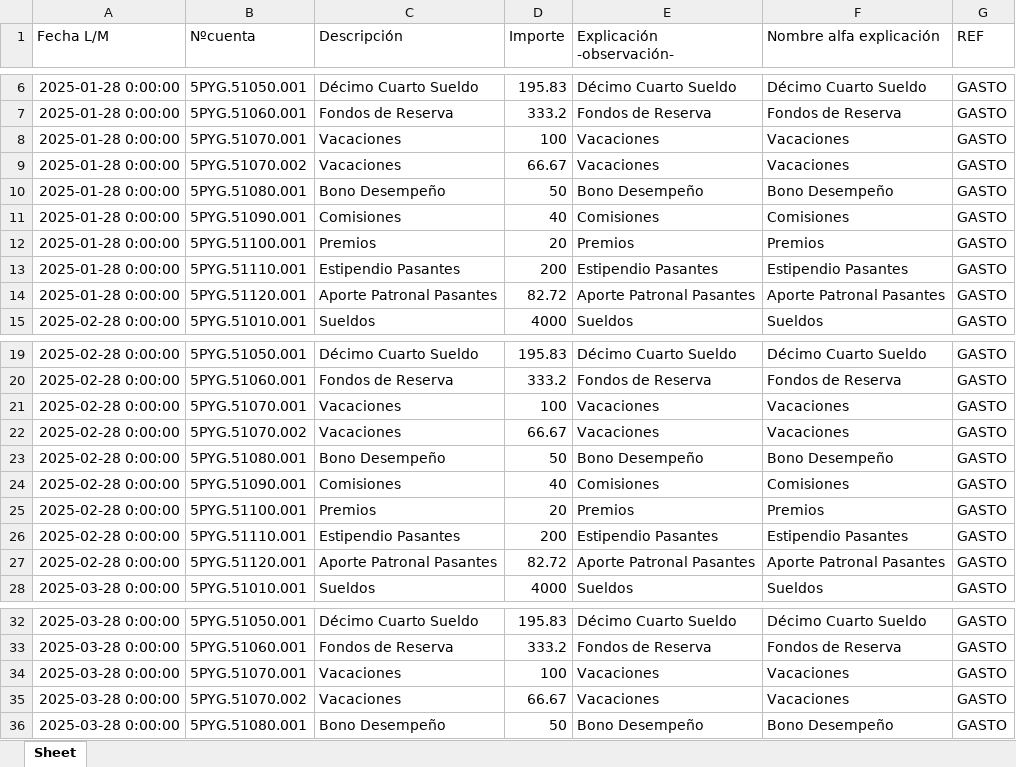
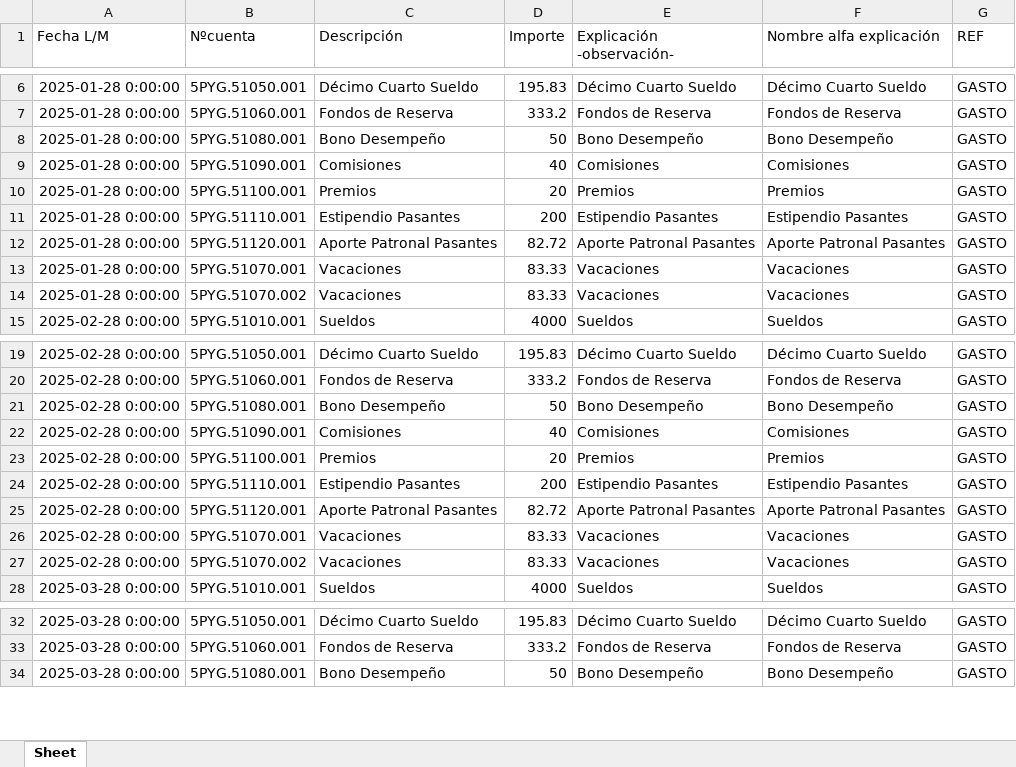
Before and after one commit to jcalupinia/auditbrain-python-runner, an Excel workbook: frontend/public/ejemplos/nomina_beneficios/RQ-004_mayor_de_gasto_de_nomina.xlsx, sheet Sheet, drawn as a sheet; only a part is shown, gaps mark what is left out; values as stored, in another font and other column widths than the file's, no borders; removed rows and columns are numbered as before the commit, all else as after; the diff covers the shown part only; the diff names each change by its address in the sheet, - before the commit and + after, or states it on an @@ line.

```diff
--- a/frontend/public/ejemplos/nomina_beneficios/RQ-004_mayor_de_gasto_de_nomina.xlsx (sheet Sheet)
+++ b/frontend/public/ejemplos/nomina_beneficios/RQ-004_mayor_de_gasto_de_nomina.xlsx (sheet Sheet)
-row 8: 2025-01-28 0:00:00 | 5PYG.51070.001 | Vacaciones | 100 | Vacaciones | Vacaciones | GASTO
-row 9: 2025-01-28 0:00:00 | 5PYG.51070.002 | Vacaciones | 66.67 | Vacaciones | Vacaciones | GASTO
+row 13: 2025-01-28 0:00:00 | 5PYG.51070.001 | Vacaciones | 83.33 | Vacaciones | Vacaciones | GASTO
+row 14: 2025-01-28 0:00:00 | 5PYG.51070.002 | Vacaciones | 83.33 | Vacaciones | Vacaciones | GASTO
-row 21: 2025-02-28 0:00:00 | 5PYG.51070.001 | Vacaciones | 100 | Vacaciones | Vacaciones | GASTO
-row 22: 2025-02-28 0:00:00 | 5PYG.51070.002 | Vacaciones | 66.67 | Vacaciones | Vacaciones | GASTO
+row 26: 2025-02-28 0:00:00 | 5PYG.51070.001 | Vacaciones | 83.33 | Vacaciones | Vacaciones | GASTO
+row 27: 2025-02-28 0:00:00 | 5PYG.51070.002 | Vacaciones | 83.33 | Vacaciones | Vacaciones | GASTO
-row 34: 2025-03-28 0:00:00 | 5PYG.51070.001 | Vacaciones | 100 | Vacaciones | Vacaciones | GASTO
-row 35: 2025-03-28 0:00:00 | 5PYG.51070.002 | Vacaciones | 66.67 | Vacaciones | Vacaciones | GASTO
```
Also changed, not shown: 20 added rows and 18 removed rows elsewhere in this sheet, frontend/public/ejemplos/nomina_beneficios/RQ-002_anexo_de_nomina_saldos_por_cuenta.xlsx, frontend/public/ejemplos/nomina_beneficios/RQ-004_mayor_de_beneficios_sociales_por_pagar.xlsx, 11 other files.
